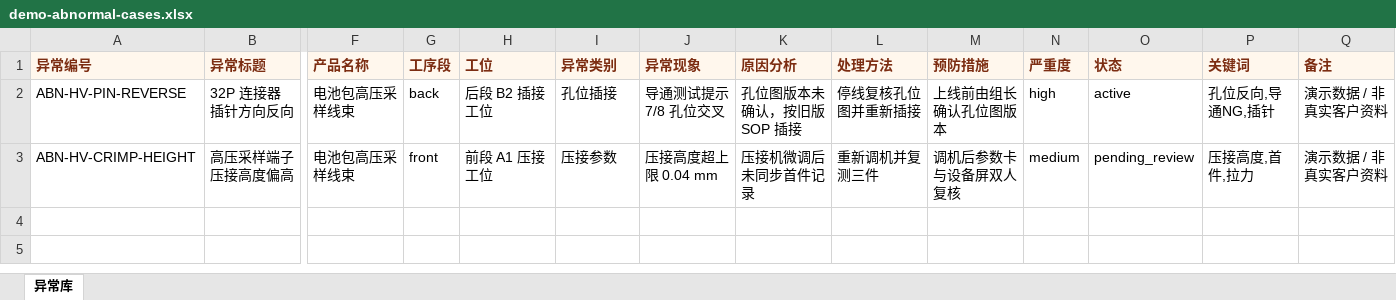
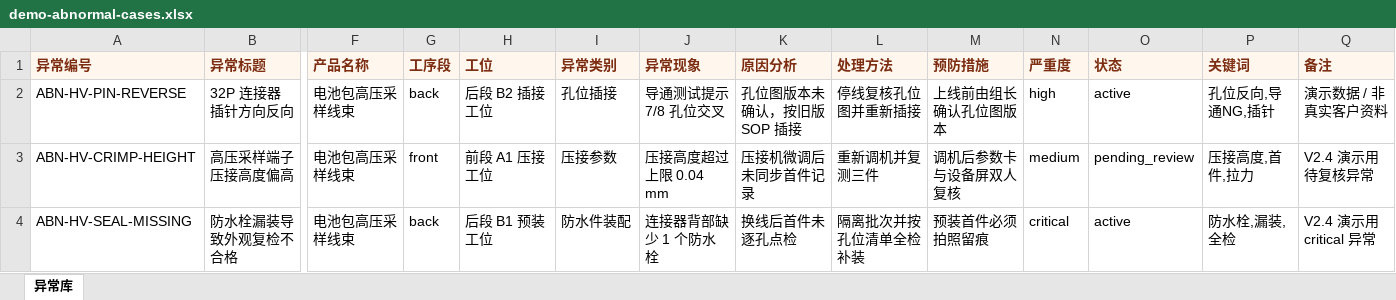
Before and after one commit to gy3117577403-ai/hanglian-control, an Excel workbook: demo-knowledge-files/demo-abnormal-cases.xlsx, sheet 异常库, drawn as a sheet; only a part is shown, gaps mark what is left out; values as stored, in another font and other column widths than the file's, no borders; rows hold the shown columns only; the diff names each change by its address in the sheet, - before the commit and + after, or states it on an @@ line.

Commit message:
feat: add field validation and batch maintenance for knowledge libraries

```diff
--- a/demo-knowledge-files/demo-abnormal-cases.xlsx (sheet 异常库)
+++ b/demo-knowledge-files/demo-abnormal-cases.xlsx (sheet 异常库)
-J3 (异常现象): 压接高度超上限 0.04 mm
+J3 (异常现象): 压接高度超过上限 0.04 mm
-Q3 (备注): 演示数据 / 非真实客户资料
+Q3 (备注): V2.4 演示用待复核异常
+row 4: ABN-HV-SEAL-MISSING | 防水栓漏装导致外观复检不合格 | 电池包高压采样线束 | back | 后段 B1 预装工位 | 防水件装配 | 连接器背部缺少 1 个防水栓 | 换线后首件未逐孔点检 | 隔离批次并按孔位清单全检补装 | 预装首件必须拍照留痕 | critical | active | 防水栓,漏装,全检 | V2.4 演示用 critical 异常
```
Also changed, not shown: demo-import-files/demo-back-package.xlsx, demo-import-files/demo-customer-product.xlsx, 38 other files.
